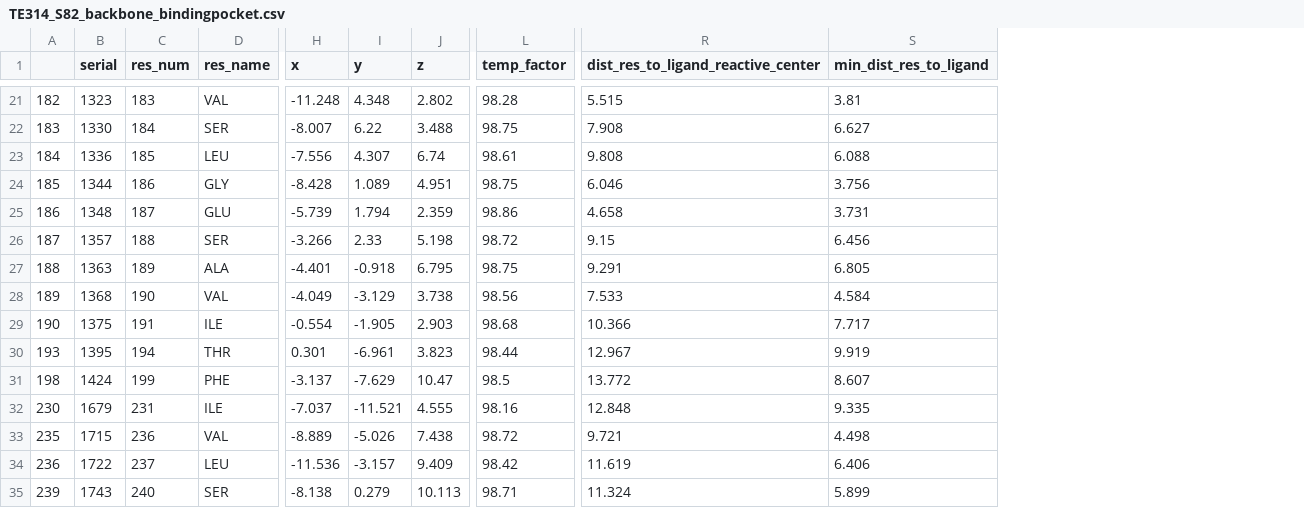
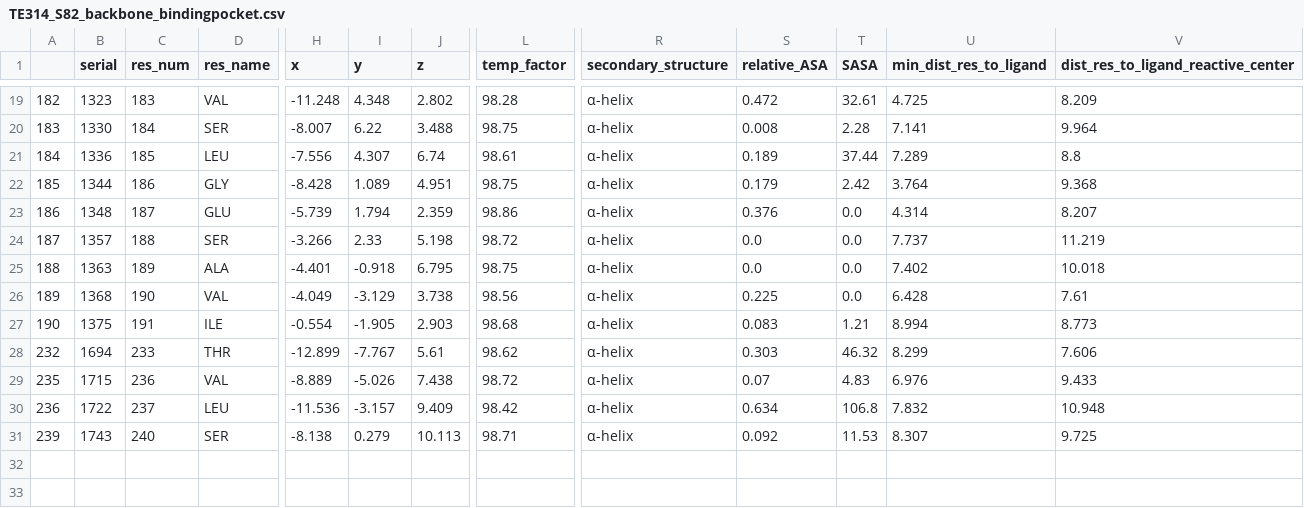
Before and after one commit to chicanagram/agentic-protein-design, a CSV file: examples/pdb/structure_csv/TE314_S82_backbone_bindingpocket.csv, drawn as a sheet; only a part is shown, gaps mark what is left out; removed rows and columns are numbered as before the commit, all else as after; rows hold the shown columns only; the diff covers the shown part only; the diff names each change by its address in the sheet, - before the commit and + after, or states it on an @@ line.

```diff
--- a/examples/pdb/structure_csv/TE314_S82_backbone_bindingpocket.csv
+++ b/examples/pdb/structure_csv/TE314_S82_backbone_bindingpocket.csv
+column R (secondary_structure), rows 19-31: all α-helix
+column S (relative_ASA), rows 19-31: 0.472 | 0.008 | 0.189 | 0.179 | 0.376 | 0.0 | 0.0 | 0.225 | 0.083 | 0.303 | 0.07 | 0.634 | 0.092
+column T (SASA), rows 19-31: 32.61 | 2.28 | 37.44 | 2.42 | 0.0 | 0.0 | 0.0 | 0.0 | 1.21 | 46.32 | 4.83 | 106.8 | 11.53
+column U (min_dist_res_to_ligand), rows 19-31: 4.725 | 7.141 | 7.289 | 3.764 | 4.314 | 7.737 | 7.402 | 6.428 | 8.994 | 8.299 | 6.976 | 7.832 | 8.307
-column S (min_dist_res_to_ligand), rows 21-30: 3.81 | 6.627 | 6.088 | 3.756 | 3.731 | 6.456 | 6.805 | 4.584 | 7.717 | 9.919; rows 33-35: 4.498 | 6.406 | 5.899
-V19: 5.515
+V19: 8.209
-V20: 7.908
+V20: 9.964
-V21: 9.808
+V21: 8.8
-V22: 6.046
+V22: 9.368
-V23: 4.658
+V23: 8.207
-V24: 9.15
+V24: 11.219
-V25: 9.291
+V25: 10.018
-V26: 7.533
+V26: 7.61
-V27: 10.366
+V27: 8.773
-A28: 193
+A28: 232
-B28 (serial): 1395
+B28 (serial): 1694
-C28 (res_num): 194
+C28 (res_num): 233
-H28 (x): 0.301
+H28 (x): -12.899
-I28 (y): -6.961
+I28 (y): -7.767
-J28 (z): 3.823
+J28 (z): 5.61
-L28 (temp_factor): 98.44
+L28 (temp_factor): 98.62
-V28: 12.967
+V28: 7.606
-row 31: 198 | 1424 | 199 | PHE | -3.137 | -7.629 | 10.47 | 98.5 | 13.772 | 8.607
-row 32: 230 | 1679 | 231 | ILE | -7.037 | -11.521 | 4.555 | 98.16 | 12.848 | 9.335
-V29: 9.721
+V29: 9.433
-V30: 11.619
+V30: 10.948
-V31: 11.324
+V31: 9.725
```
Also changed, not shown: 1 added row, 3 removed rows and 23 edited cells elsewhere in this file, examples/pdb/structure_csv/CviUPO_S82_backbone.csv, examples/pdb/structure_csv/CviUPO_S82_backbone_bindingpocket.csv, 50 other files.
